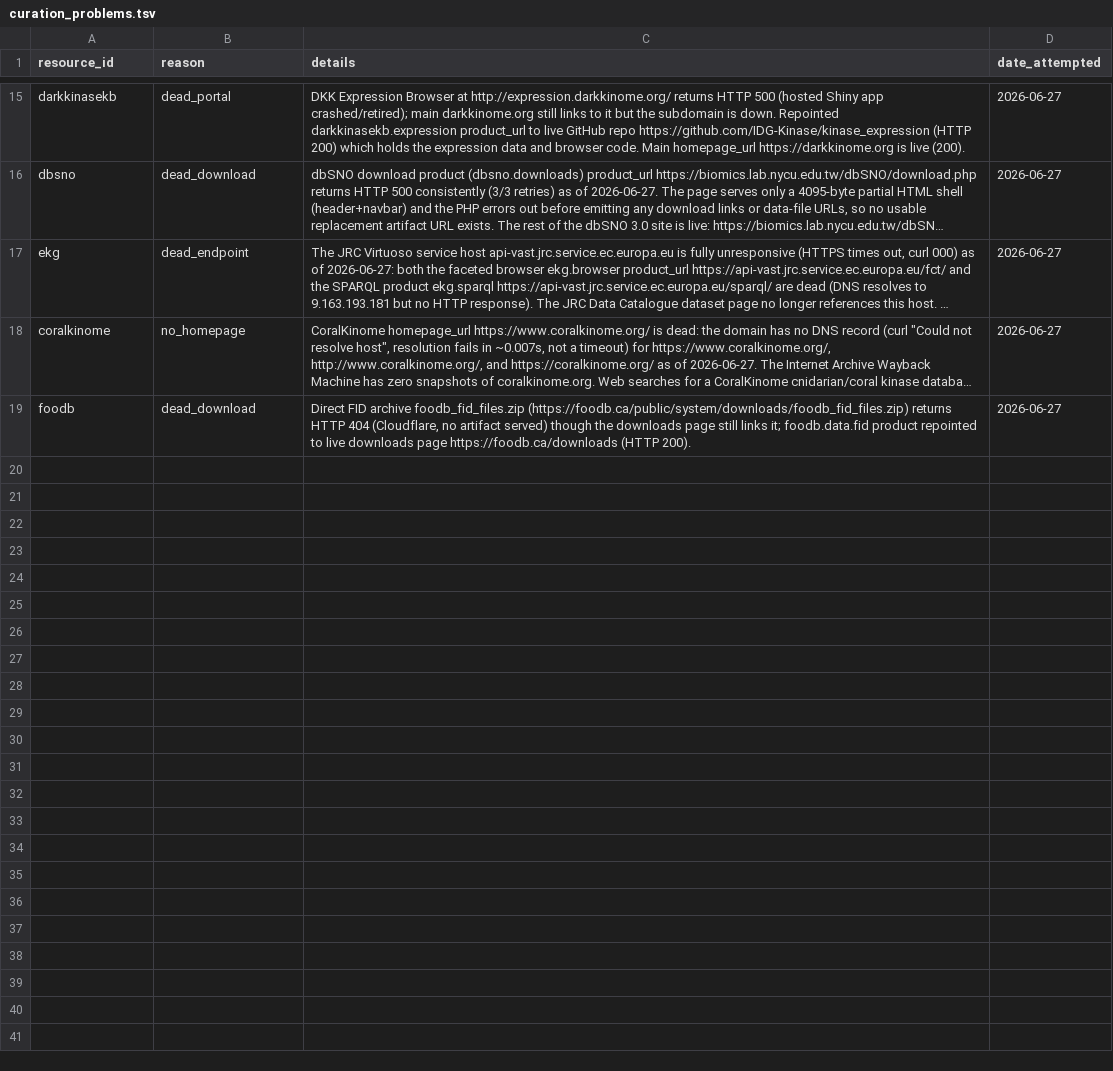
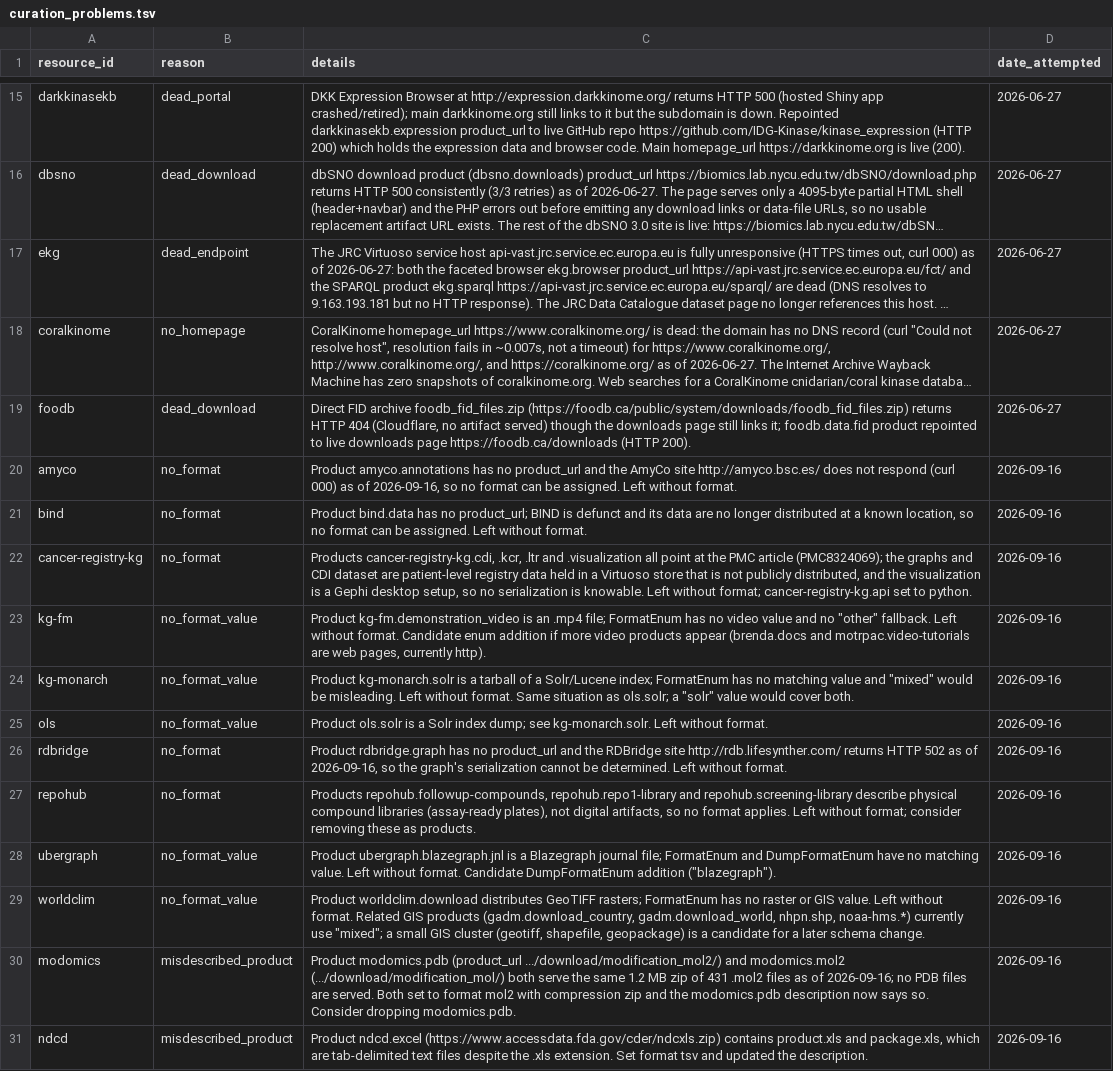
Before and after one commit to Knowledge-Graph-Hub/kg-registry, a TSV file: reports/curation_problems.tsv, drawn as a sheet; only a part is shown, gaps mark what is left out; long unchanged cells end in …; the diff names each change by its address in the sheet, - before the commit and + after, or states it on an @@ line.

```diff
--- a/reports/curation_problems.tsv
+++ b/reports/curation_problems.tsv
+row 20: amyco | no_format | Product amyco.annotations has no product_url and the AmyCo site http://amyco.bsc.es/ does not respond (curl 000) as of 2026-09-16, so no format can be assigned. Left without format. | 2026-09-16
+row 21: bind | no_format | Product bind.data has no product_url; BIND is defunct and its data are no longer distributed at a known location, so no format can be assigned. Left without format. | 2026-09-16
+row 22: cancer-registry-kg | no_format | Products cancer-registry-kg.cdi, .kcr, .ltr and .visualization all point at the PMC article (PMC8324069); the graphs and CDI dataset are patient-level registry data held in a Virtuoso store that is not publicly distributed, and the visualization is a Gephi desktop setup, so no serialization is knowable. Left without format; cancer-registry-kg.api set to python. | 2026-09-16
+row 23: kg-fm | no_format_value | Product kg-fm.demonstration_video is an .mp4 file; FormatEnum has no video value and no "other" fallback. Left without format. Candidate enum addition if more video products appear (brenda.docs and motrpac.video-tutorials are web pages, currently http). | 2026-09-16
+row 24: kg-monarch | no_format_value | Product kg-monarch.solr is a tarball of a Solr/Lucene index; FormatEnum has no matching value and "mixed" would be misleading. Left without format. Same situation as ols.solr; a "solr" value would cover both. | 2026-09-16
+row 25: ols | no_format_value | Product ols.solr is a Solr index dump; see kg-monarch.solr. Left without format. | 2026-09-16
+row 26: rdbridge | no_format | Product rdbridge.graph has no product_url and the RDBridge site http://rdb.lifesynther.com/ returns HTTP 502 as of 2026-09-16, so the graph's serialization cannot be determined. Left without format. | 2026-09-16
+row 27: repohub | no_format | Products repohub.followup-compounds, repohub.repo1-library and repohub.screening-library describe physical compound libraries (assay-ready plates), not digital artifacts, so no format applies. Left without format; consider removing these as products. | 2026-09-16
+row 28: ubergraph | no_format_value | Product ubergraph.blazegraph.jnl is a Blazegraph journal file; FormatEnum and DumpFormatEnum have no matching value. Left without format. Candidate DumpFormatEnum addition ("blazegraph"). | 2026-09-16
+row 29: worldclim | no_format_value | Product worldclim.download distributes GeoTIFF rasters; FormatEnum has no raster or GIS value. Left without format. Related GIS products (gadm.download_country, gadm.download_world, nhpn.shp, noaa-hms.*) currently use "mixed"; a small GIS cluster (geotiff, shapefile, geopackage) is a candidate for a later schema change. | 2026-09-16
+row 30: modomics | misdescribed_product | Product modomics.pdb (product_url .../download/modification_mol2/) and modomics.mol2 (.../download/modification_mol/) both serve the same 1.2 MB zip of 431 .mol2 files as of 2026-09-16; no PDB files are served. Both set to format mol2 with compression zip and the modomics.pdb description now says so. Consider dropping modomics.pdb. | 2026-09-16
+row 31: ndcd | misdescribed_product | Product ndcd.excel (https://www.accessdata.fda.gov/cder/ndcxls.zip) contains product.xls and package.xls, which are tab-delimited text files despite the .xls extension. Set format tsv and updated the description. | 2026-09-16
```
